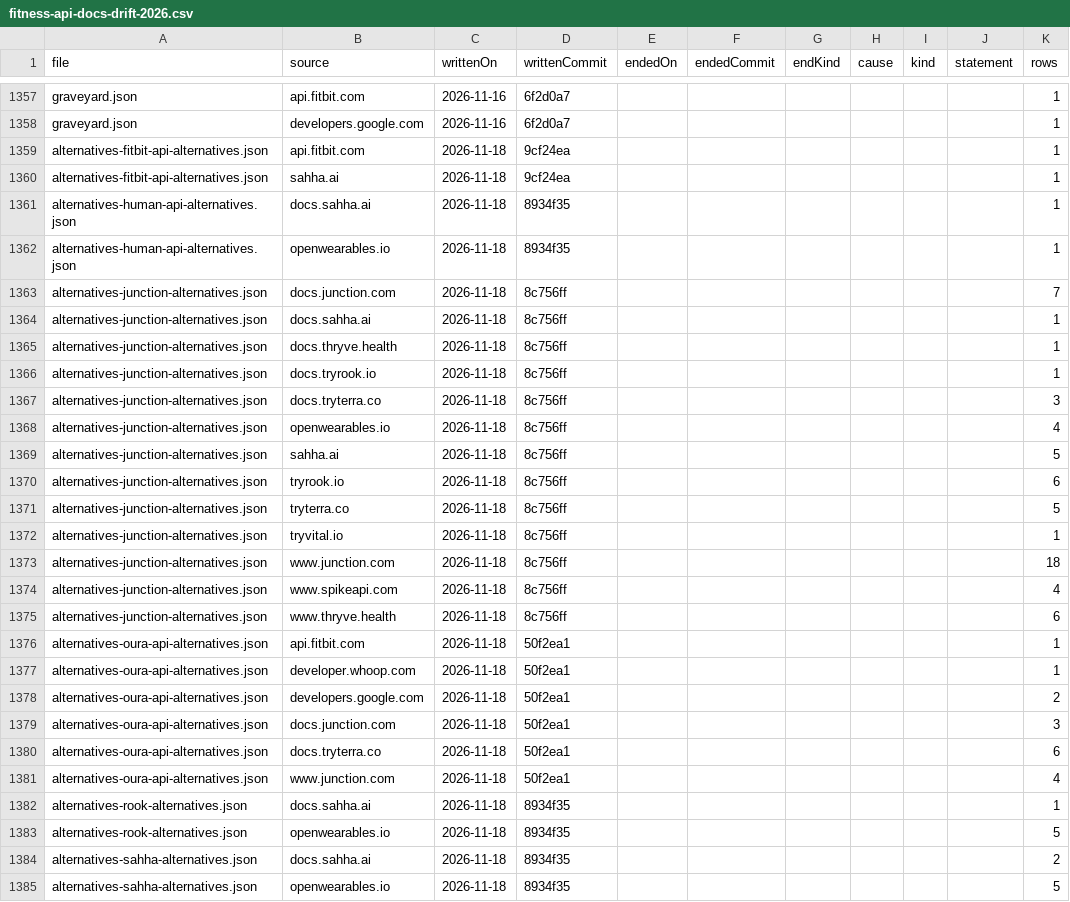
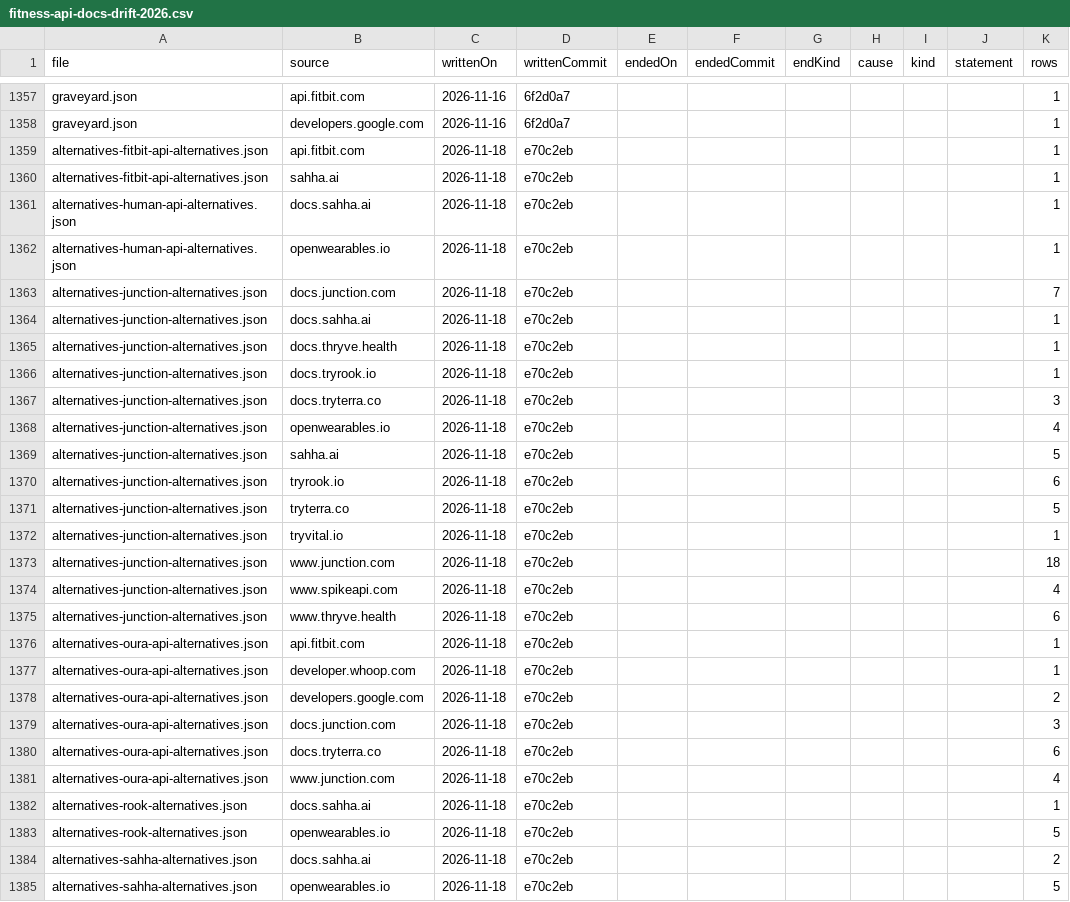
Before and after one commit to nikitastarovzz/aifitnessapi, a CSV file: public/datasets/fitness-api-docs-drift-2026.csv, drawn as a sheet; only a part is shown, gaps mark what is left out; the diff covers the shown part only.

```diff
--- a/public/datasets/fitness-api-docs-drift-2026.csv
+++ b/public/datasets/fitness-api-docs-drift-2026.csv
@@ -1358,28 +1358,28 @@ file,source,writtenOn,writtenCommit,endedOn,endedCommit,endKind,cause,kind,state
 "graveyard.json","developers.google.com","2026-11-16","6f2d0a7",,,,,,,"1"
-"alternatives-fitbit-api-alternatives.json","api.fitbit.com","2026-11-18","9cf24ea",,,,,,,"1"
-"alternatives-fitbit-api-alternatives.json","sahha.ai","2026-11-18","9cf24ea",,,,,,,"1"
-"alternatives-human-api-alternatives.json","docs.sahha.ai","2026-11-18","8934f35",,,,,,,"1"
-"alternatives-human-api-alternatives.json","openwearables.io","2026-11-18","8934f35",,,,,,,"1"
-"alternatives-junction-alternatives.json","docs.junction.com","2026-11-18","8c756ff",,,,,,,"7"
-"alternatives-junction-alternatives.json","docs.sahha.ai","2026-11-18","8c756ff",,,,,,,"1"
-"alternatives-junction-alternatives.json","docs.thryve.health","2026-11-18","8c756ff",,,,,,,"1"
-"alternatives-junction-alternatives.json","docs.tryrook.io","2026-11-18","8c756ff",,,,,,,"1"
-"alternatives-junction-alternatives.json","docs.tryterra.co","2026-11-18","8c756ff",,,,,,,"3"
-"alternatives-junction-alternatives.json","openwearables.io","2026-11-18","8c756ff",,,,,,,"4"
-"alternatives-junction-alternatives.json","sahha.ai","2026-11-18","8c756ff",,,,,,,"5"
-"alternatives-junction-alternatives.json","tryrook.io","2026-11-18","8c756ff",,,,,,,"6"
-"alternatives-junction-alternatives.json","tryterra.co","2026-11-18","8c756ff",,,,,,,"5"
-"alternatives-junction-alternatives.json","tryvital.io","2026-11-18","8c756ff",,,,,,,"1"
-"alternatives-junction-alternatives.json","www.junction.com","2026-11-18","8c756ff",,,,,,,"18"
-"alternatives-junction-alternatives.json","www.spikeapi.com","2026-11-18","8c756ff",,,,,,,"4"
-"alternatives-junction-alternatives.json","www.thryve.health","2026-11-18","8c756ff",,,,,,,"6"
-"alternatives-oura-api-alternatives.json","api.fitbit.com","2026-11-18","50f2ea1",,,,,,,"1"
-"alternatives-oura-api-alternatives.json","developer.whoop.com","2026-11-18","50f2ea1",,,,,,,"1"
-"alternatives-oura-api-alternatives.json","developers.google.com","2026-11-18","50f2ea1",,,,,,,"2"
-"alternatives-oura-api-alternatives.json","docs.junction.com","2026-11-18","50f2ea1",,,,,,,"3"
-"alternatives-oura-api-alternatives.json","docs.tryterra.co","2026-11-18","50f2ea1",,,,,,,"6"
-"alternatives-oura-api-alternatives.json","www.junction.com","2026-11-18","50f2ea1",,,,,,,"4"
-"alternatives-rook-alternatives.json","docs.sahha.ai","2026-11-18","8934f35",,,,,,,"1"
-"alternatives-rook-alternatives.json","openwearables.io","2026-11-18","8934f35",,,,,,,"5"
-"alternatives-sahha-alternatives.json","docs.sahha.ai","2026-11-18","8934f35",,,,,,,"2"
-"alternatives-sahha-alternatives.json","openwearables.io","2026-11-18","8934f35",,,,,,,"5"
+"alternatives-fitbit-api-alternatives.json","api.fitbit.com","2026-11-18","e70c2eb",,,,,,,"1"
+"alternatives-fitbit-api-alternatives.json","sahha.ai","2026-11-18","e70c2eb",,,,,,,"1"
+"alternatives-human-api-alternatives.json","docs.sahha.ai","2026-11-18","e70c2eb",,,,,,,"1"
+"alternatives-human-api-alternatives.json","openwearables.io","2026-11-18","e70c2eb",,,,,,,"1"
+"alternatives-junction-alternatives.json","docs.junction.com","2026-11-18","e70c2eb",,,,,,,"7"
+"alternatives-junction-alternatives.json","docs.sahha.ai","2026-11-18","e70c2eb",,,,,,,"1"
+"alternatives-junction-alternatives.json","docs.thryve.health","2026-11-18","e70c2eb",,,,,,,"1"
+"alternatives-junction-alternatives.json","docs.tryrook.io","2026-11-18","e70c2eb",,,,,,,"1"
+"alternatives-junction-alternatives.json","docs.tryterra.co","2026-11-18","e70c2eb",,,,,,,"3"
+"alternatives-junction-alternatives.json","openwearables.io","2026-11-18","e70c2eb",,,,,,,"4"
+"alternatives-junction-alternatives.json","sahha.ai","2026-11-18","e70c2eb",,,,,,,"5"
+"alternatives-junction-alternatives.json","tryrook.io","2026-11-18","e70c2eb",,,,,,,"6"
+"alternatives-junction-alternatives.json","tryterra.co","2026-11-18","e70c2eb",,,,,,,"5"
+"alternatives-junction-alternatives.json","tryvital.io","2026-11-18","e70c2eb",,,,,,,"1"
+"alternatives-junction-alternatives.json","www.junction.com","2026-11-18","e70c2eb",,,,,,,"18"
+"alternatives-junction-alternatives.json","www.spikeapi.com","2026-11-18","e70c2eb",,,,,,,"4"
+"alternatives-junction-alternatives.json","www.thryve.health","2026-11-18","e70c2eb",,,,,,,"6"
+"alternatives-oura-api-alternatives.json","api.fitbit.com","2026-11-18","e70c2eb",,,,,,,"1"
+"alternatives-oura-api-alternatives.json","developer.whoop.com","2026-11-18","e70c2eb",,,,,,,"1"
+"alternatives-oura-api-alternatives.json","developers.google.com","2026-11-18","e70c2eb",,,,,,,"2"
+"alternatives-oura-api-alternatives.json","docs.junction.com","2026-11-18","e70c2eb",,,,,,,"3"
+"alternatives-oura-api-alternatives.json","docs.tryterra.co","2026-11-18","e70c2eb",,,,,,,"6"
+"alternatives-oura-api-alternatives.json","www.junction.com","2026-11-18","e70c2eb",,,,,,,"4"
+"alternatives-rook-alternatives.json","docs.sahha.ai","2026-11-18","e70c2eb",,,,,,,"1"
+"alternatives-rook-alternatives.json","openwearables.io","2026-11-18","e70c2eb",,,,,,,"5"
+"alternatives-sahha-alternatives.json","docs.sahha.ai","2026-11-18","e70c2eb",,,,,,,"2"
+"alternatives-sahha-alternatives.json","openwearables.io","2026-11-18","e70c2eb",,,,,,,"5"
```
Also changed, not shown: 111 edited cells elsewhere in this file, 6 other files.
